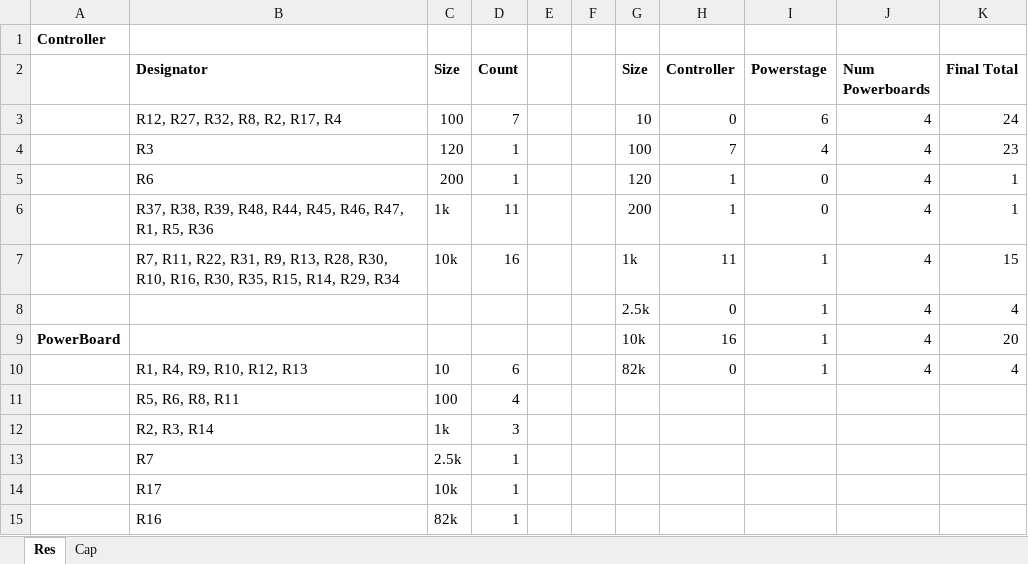
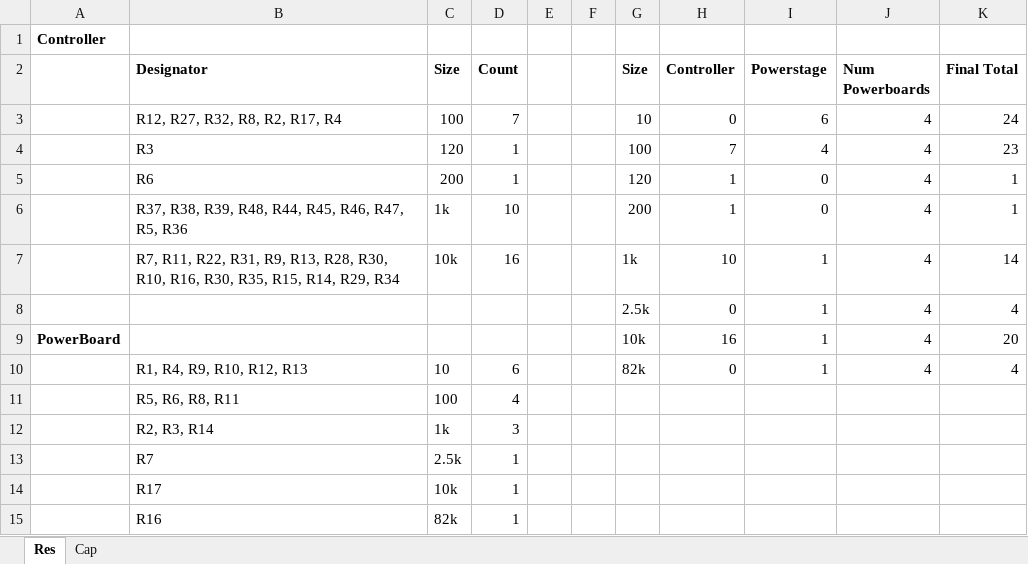
Before and after one commit to Zeeico/SeniorDesign, an Excel workbook: BOMs/Total_BOM_0603.xlsx, sheet Res, drawn as a sheet; values as stored, in another font and other column widths than the file's, no borders; conditional formats not drawn; the diff names each change by its address in the sheet, - before the commit and + after, or states it on an @@ line.

```diff
--- a/BOMs/Total_BOM_0603.xlsx (sheet Res)
+++ b/BOMs/Total_BOM_0603.xlsx (sheet Res)
-B6 (Designator): …R46, R47, R1, R5, R36
+B6 (Designator): …R46, R47, R5, R36
-D6 (Count): 11
+D6 (Count): 10
-H7 (Controller): 11
+H7 (Controller): 10
-K7 (Final Total): 15
+K7 (Final Total): 14
```
Also changed, not shown: sheet Cap, BOMs/Controller.xlsx.
